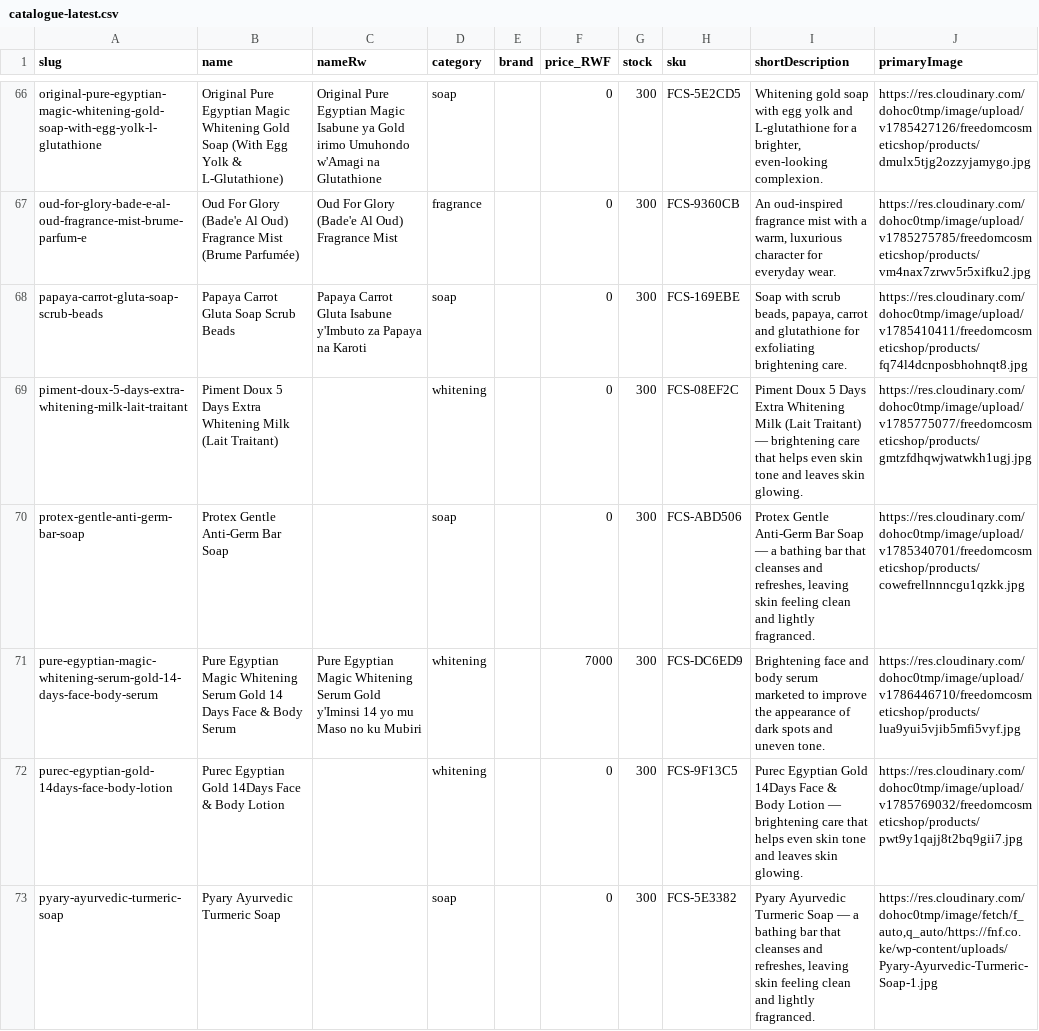
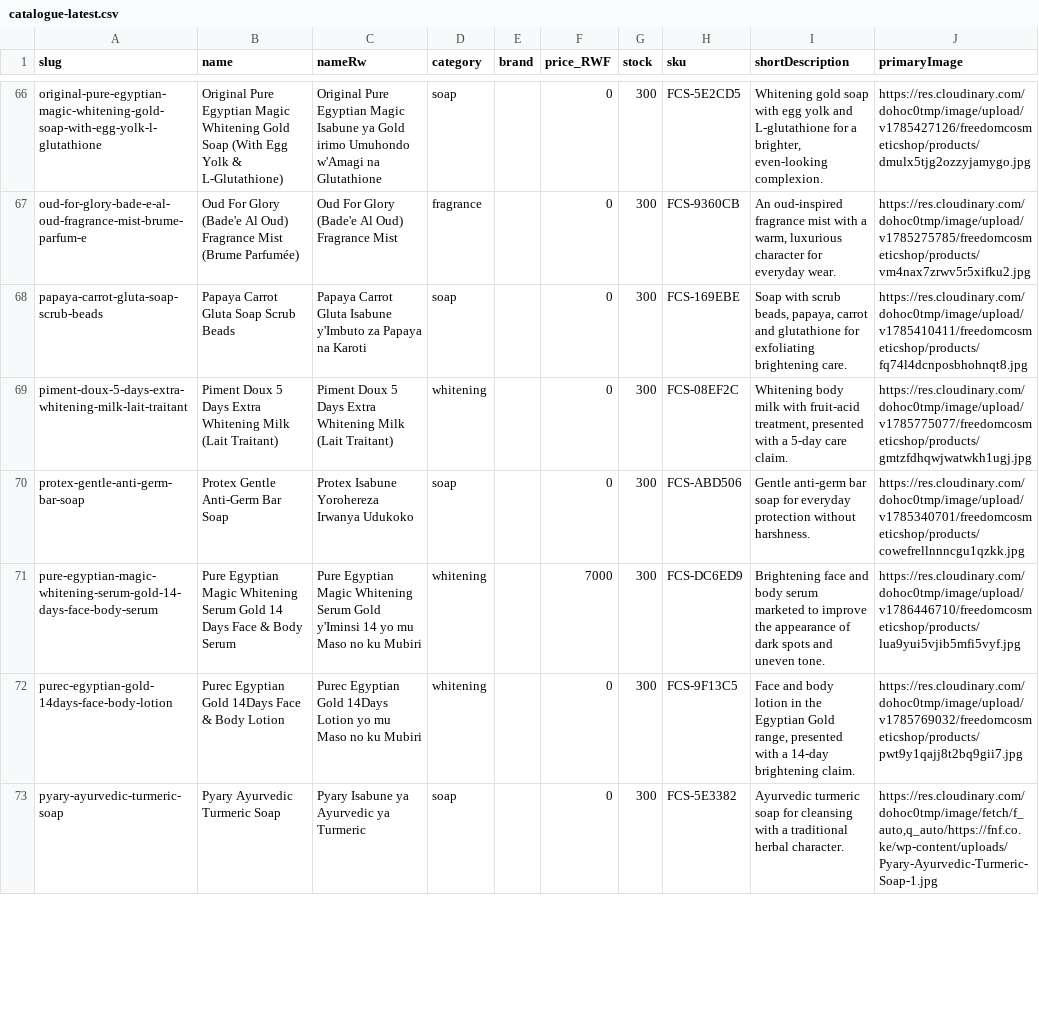
Before and after one commit to TuyishimireElissa/FreedomCosmeticShop, a CSV file: backups/catalogue-latest.csv, drawn as a sheet; only a part is shown, gaps mark what is left out; the diff covers the shown part only.

Commit message:
backup: catalogue after enrichment batch 6 (15 products)
Batch 6: Piment Doux milk, Protex, Purec Egyptian lotion, Pyary
turmeric, RDL papaya lotion, Rinju cream, Roushun lotion, SCANOAL set,
Silky Cool x2, Super Love x2, Sweet Rose, Sunny Isle castor oil,
Touch Me Please. Same guarantees: prices, stock and images untouched
(drift 0).

```diff
--- a/backups/catalogue-latest.csv
+++ b/backups/catalogue-latest.csv
@@ -68,6 +68,6 @@
 "papaya-carrot-gluta-soap-scrub-beads","Papaya Carrot Gluta Soap Scrub Beads","Papaya Carrot Gluta Isabune y'Imbuto za Papaya na Karoti","soap","","0","300","FCS-169EBE","Soap with scrub beads, papaya, carrot and glutathione for exfoliating brightening care.","https://res.cloudinary.com/dohoc0tmp/image/upload/v1785410411/freedomcosmeticshop/products/fq74l4dcnposbhohnqt8.jpg"
-"piment-doux-5-days-extra-whitening-milk-lait-traitant","Piment Doux 5 Days Extra Whitening Milk (Lait Traitant)","","whitening","","0","300","FCS-08EF2C","Piment Doux 5 Days Extra Whitening Milk (Lait Traitant) — brightening care that helps even skin tone and leaves skin glowing.","https://res.cloudinary.com/dohoc0tmp/image/upload/v1785775077/freedomcosmeticshop/products/gmtzfdhqwjwatwkh1ugj.jpg"
-"protex-gentle-anti-germ-bar-soap","Protex Gentle Anti-Germ Bar Soap","","soap","","0","300","FCS-ABD506","Protex Gentle Anti-Germ Bar Soap — a bathing bar that cleanses and refreshes, leaving skin feeling clean and lightly fragranced.","https://res.cloudinary.com/dohoc0tmp/image/upload/v1785340701/freedomcosmeticshop/products/cowefrellnnncgu1qzkk.jpg"
+"piment-doux-5-days-extra-whitening-milk-lait-traitant","Piment Doux 5 Days Extra Whitening Milk (Lait Traitant)","Piment Doux 5 Days Extra Whitening Milk (Lait Traitant)","whitening","","0","300","FCS-08EF2C","Whitening body milk with fruit-acid treatment, presented with a 5-day care claim.","https://res.cloudinary.com/dohoc0tmp/image/upload/v1785775077/freedomcosmeticshop/products/gmtzfdhqwjwatwkh1ugj.jpg"
+"protex-gentle-anti-germ-bar-soap","Protex Gentle Anti-Germ Bar Soap","Protex Isabune Yorohereza Irwanya Udukoko","soap","","0","300","FCS-ABD506","Gentle anti-germ bar soap for everyday protection without harshness.","https://res.cloudinary.com/dohoc0tmp/image/upload/v1785340701/freedomcosmeticshop/products/cowefrellnnncgu1qzkk.jpg"
 "pure-egyptian-magic-whitening-serum-gold-14-days-face-body-serum","Pure Egyptian Magic Whitening Serum Gold 14 Days Face & Body Serum","Pure Egyptian Magic Whitening Serum Gold y'Iminsi 14 yo mu Maso no ku Mubiri","whitening","","7000","300","FCS-DC6ED9","Brightening face and body serum marketed to improve the appearance of dark spots and uneven tone.","https://res.cloudinary.com/dohoc0tmp/image/upload/v1786446710/freedomcosmeticshop/products/lua9yui5vjib5mfi5vyf.jpg"
-"purec-egyptian-gold-14days-face-body-lotion","Purec Egyptian Gold 14Days Face & Body Lotion","","whitening","","0","300","FCS-9F13C5","Purec Egyptian Gold 14Days Face & Body Lotion — brightening care that helps even skin tone and leaves skin glowing.","https://res.cloudinary.com/dohoc0tmp/image/upload/v1785769032/freedomcosmeticshop/products/pwt9y1qajj8t2bq9gii7.jpg"
-"pyary-ayurvedic-turmeric-soap","Pyary Ayurvedic Turmeric Soap","","soap","","0","300","FCS-5E3382","Pyary Ayurvedic Turmeric Soap — a bathing bar that cleanses and refreshes, leaving skin feeling clean and lightly fragranced.","https://res.cloudinary.com/dohoc0tmp/image/fetch/f_auto,q_auto/https://fnf.co.ke/wp-content/uploads/Pyary-Ayurvedic-Turmeric-Soap-1.jpg"
+"purec-egyptian-gold-14days-face-body-lotion","Purec Egyptian Gold 14Days Face & Body Lotion","Purec Egyptian Gold 14Days Lotion yo mu Maso no ku Mubiri","whitening","","0","300","FCS-9F13C5","Face and body lotion in the Egyptian Gold range, presented with a 14-day brightening claim.","https://res.cloudinary.com/dohoc0tmp/image/upload/v1785769032/freedomcosmeticshop/products/pwt9y1qajj8t2bq9gii7.jpg"
+"pyary-ayurvedic-turmeric-soap","Pyary Ayurvedic Turmeric Soap","Pyary Isabune ya Ayurvedic ya Turmeric","soap","","0","300","FCS-5E3382","Ayurvedic turmeric soap for cleansing with a traditional herbal character.","https://res.cloudinary.com/dohoc0tmp/image/fetch/f_auto,q_auto/https://fnf.co.ke/wp-content/uploads/Pyary-Ayurvedic-Turmeric-Soap-1.jpg"
```
Also changed, not shown: 22 edited cells elsewhere in this file, 1 other file.
